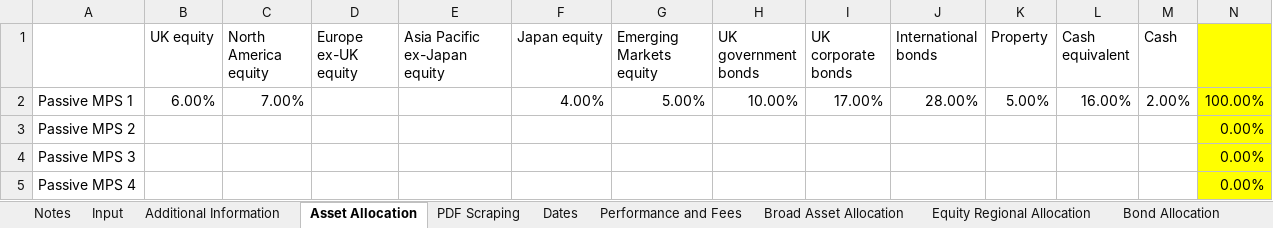
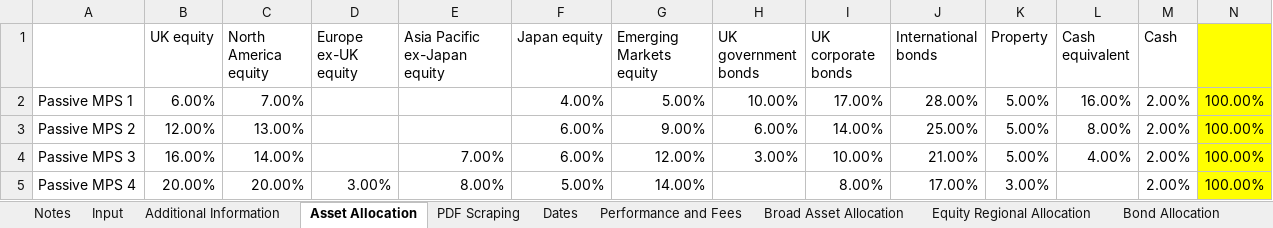
Before and after one commit to PashaBiker/pdf_scraping, an Excel workbook: 13_milestone/AJ/AJ Bell.xlsm, sheet Asset Allocation, drawn as a sheet; only a part is shown; values as stored, in another font and other column widths than the file's, no borders; the diff covers the shown part only; the diff names each change by its address in the sheet, - before the commit and + after, or states it on an @@ line.

```diff
--- a/13_milestone/AJ/AJ Bell.xlsm (sheet Asset Allocation)
+++ b/13_milestone/AJ/AJ Bell.xlsm (sheet Asset Allocation)
-B3 (UK equity): (empty)
+B3 (UK equity): 12.00%
-C3 (North America equity): (empty)
+C3 (North America equity): 13.00%
-F3:F4 (Japan equity): (empty)
+F3:F4 (Japan equity): 6.00%
-G3 (Emerging Markets equity): (empty)
+G3 (Emerging Markets equity): 9.00%
-H3 (UK government bonds): (empty)
+H3 (UK government bonds): 6.00%
-I3 (UK corporate bonds): (empty)
+I3 (UK corporate bonds): 14.00%
-J3 (International bonds): (empty)
+J3 (International bonds): 25.00%
-K3:K4 (Property): (empty)
+K3:K4 (Property): 5.00%
-L3 (Cash equivalent): (empty)
+L3 (Cash equivalent): 8.00%
-M3:M5 (Cash): (empty)
+M3:M5 (Cash): 2.00%
-N3:N5: 0.00%
+N3:N5: 100.00%
-B4 (UK equity): (empty)
+B4 (UK equity): 16.00%
-C4 (North America equity): (empty)
+C4 (North America equity): 14.00%
-E4 (Asia Pacific ex-Japan equity): (empty)
+E4 (Asia Pacific ex-Japan equity): 7.00%
-G4 (Emerging Markets equity): (empty)
+G4 (Emerging Markets equity): 12.00%
-H4 (UK government bonds): (empty)
+H4 (UK government bonds): 3.00%
-I4 (UK corporate bonds): (empty)
+I4 (UK corporate bonds): 10.00%
-J4 (International bonds): (empty)
+J4 (International bonds): 21.00%
-L4 (Cash equivalent): (empty)
+L4 (Cash equivalent): 4.00%
-B5 (UK equity): (empty)
+B5 (UK equity): 20.00%
-C5 (North America equity): (empty)
+C5 (North America equity): 20.00%
-D5 (Europe ex-UK equity): (empty)
+D5 (Europe ex-UK equity): 3.00%
-E5 (Asia Pacific ex-Japan equity): (empty)
+E5 (Asia Pacific ex-Japan equity): 8.00%
-F5 (Japan equity): (empty)
+F5 (Japan equity): 5.00%
-G5 (Emerging Markets equity): (empty)
+G5 (Emerging Markets equity): 14.00%
-I5 (UK corporate bonds): (empty)
+I5 (UK corporate bonds): 8.00%
-J5 (International bonds): (empty)
+J5 (International bonds): 17.00%
-K5 (Property): (empty)
+K5 (Property): 3.00%
```
Also changed, not shown: 264 edited cells elsewhere in this sheet, sheet Broad Asset Allocation, sheet Additional Information, sheet Equity Regional Allocation, sheet Performance and Fees, sheet Bond Allocation, sheet Dates, 14 other files.
